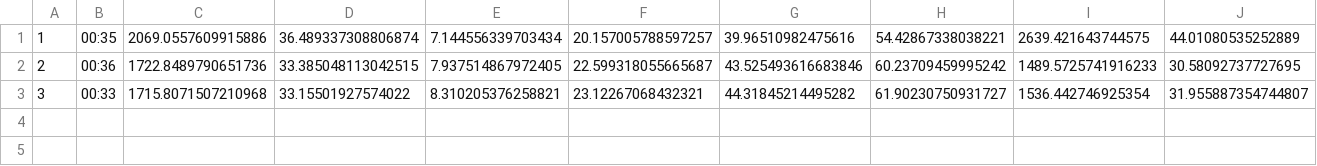
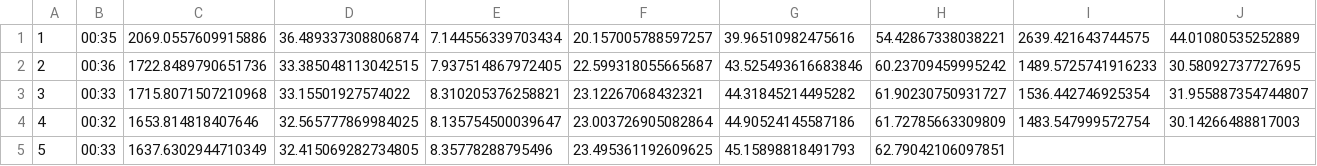
Before and after one commit to janbraunsdorff/studienarbeit, a CSV file: result-trans-8-small-hidden.csv, drawn as a sheet; only a part is shown; rows hold the shown columns only; the diff names each change by its address in the sheet, - before the commit and + after, or states it on an @@ line.

```diff
--- a/result-trans-8-small-hidden.csv
+++ b/result-trans-8-small-hidden.csv
+row 4: 4 | 00:32 | 1653.814818407646 | 32.565777869984025 | 8.135754500039647 | 23.003726905082864 | 44.90524145587186 | 61.72785663309809 | 1483.547999572754 | 30.14266488817003
+row 5: 5 | 00:33 | 1637.6302944710349 | 32.415069282734805 | 8.35778288795496 | 23.495361192609625 | 45.15898818491793 | 62.79042106097851
```
Also changed, not shown: 1 other file.
